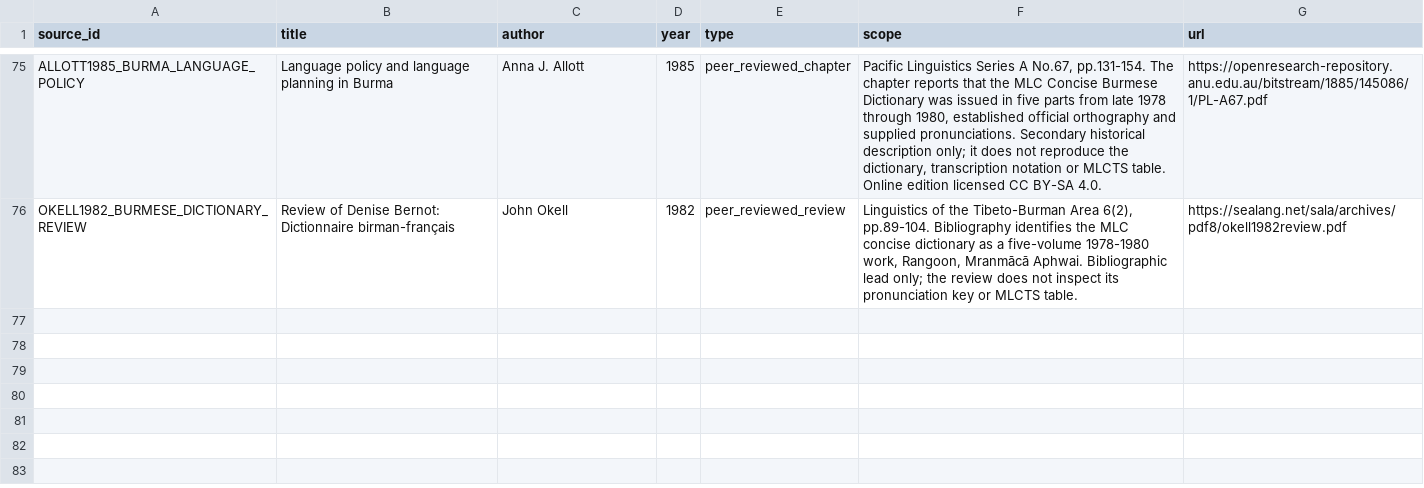
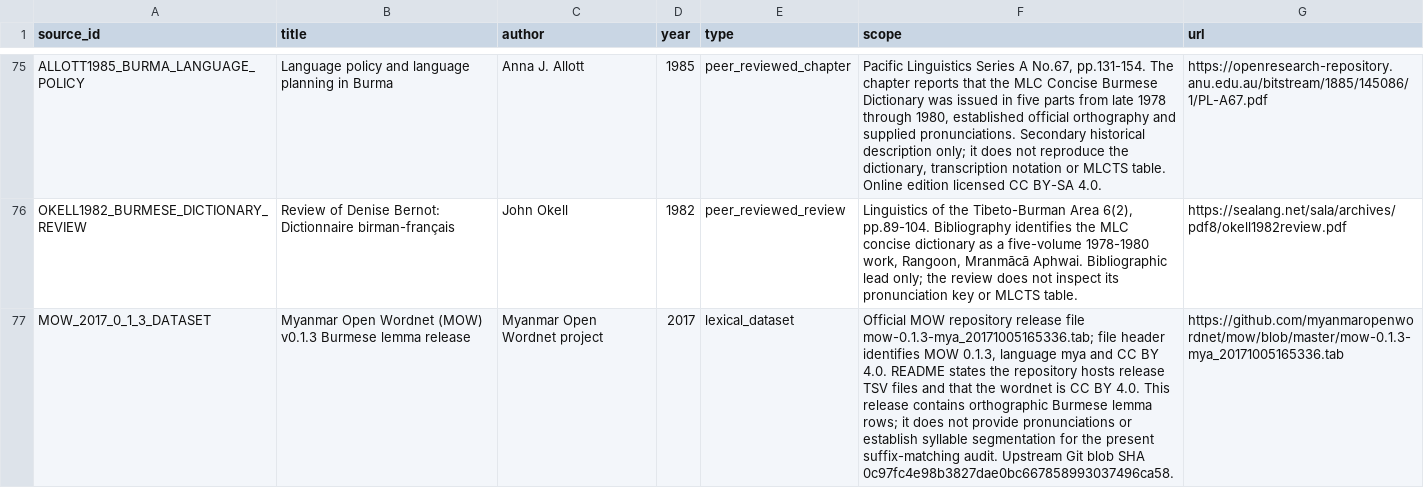
Before and after one commit to ClippyFirst/Burmese-Ukrainian-Phonetic-System-, a CSV file: data/burmese/sources.csv, drawn as a sheet; only a part is shown, gaps mark what is left out; the diff names each change by its address in the sheet, - before the commit and + after, or states it on an @@ line.

Commit message:
research: register MOW v0.1.3 orthographic lemma dataset

```diff
--- a/data/burmese/sources.csv
+++ b/data/burmese/sources.csv
+row 77: MOW_2017_0_1_3_DATASET | Myanmar Open Wordnet (MOW) v0.1.3 Burmese lemma release | Myanmar Open Wordnet project | 2017 | lexical_dataset | Official MOW repository release file mow-0.1.3-mya_20171005165336.tab; file header identifies MOW 0.1.3, language mya and CC BY 4.0. README states the repository hosts release TSV files and that the wordnet is CC BY 4.0. This release contains orthographic Burmese lemma rows; it does not provide pronunciations or establish syllable segmentation for the present suffix-matching audit. Upstream Git blob SHA 0c97fc4e98b3827dae0bc667858993037496ca58. | https://github.com/myanmaropenwordnet/mow/blob/master/mow-0.1.3-mya_20171005165336.tab
```
